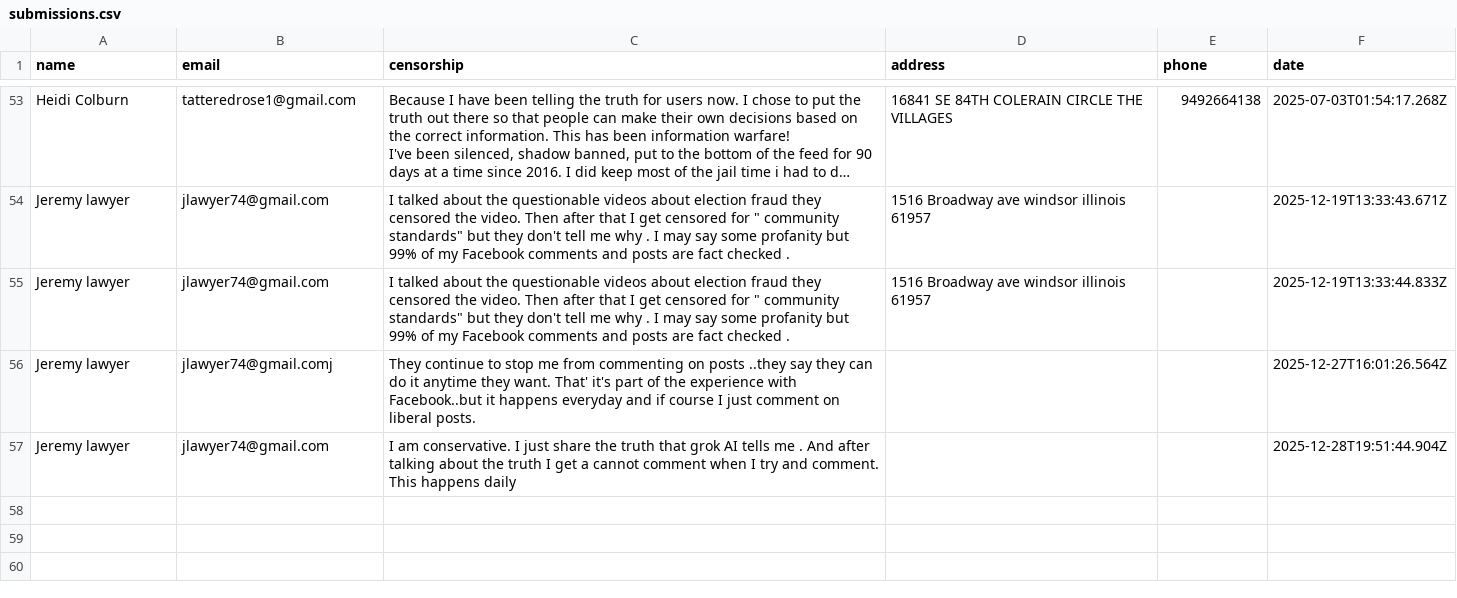
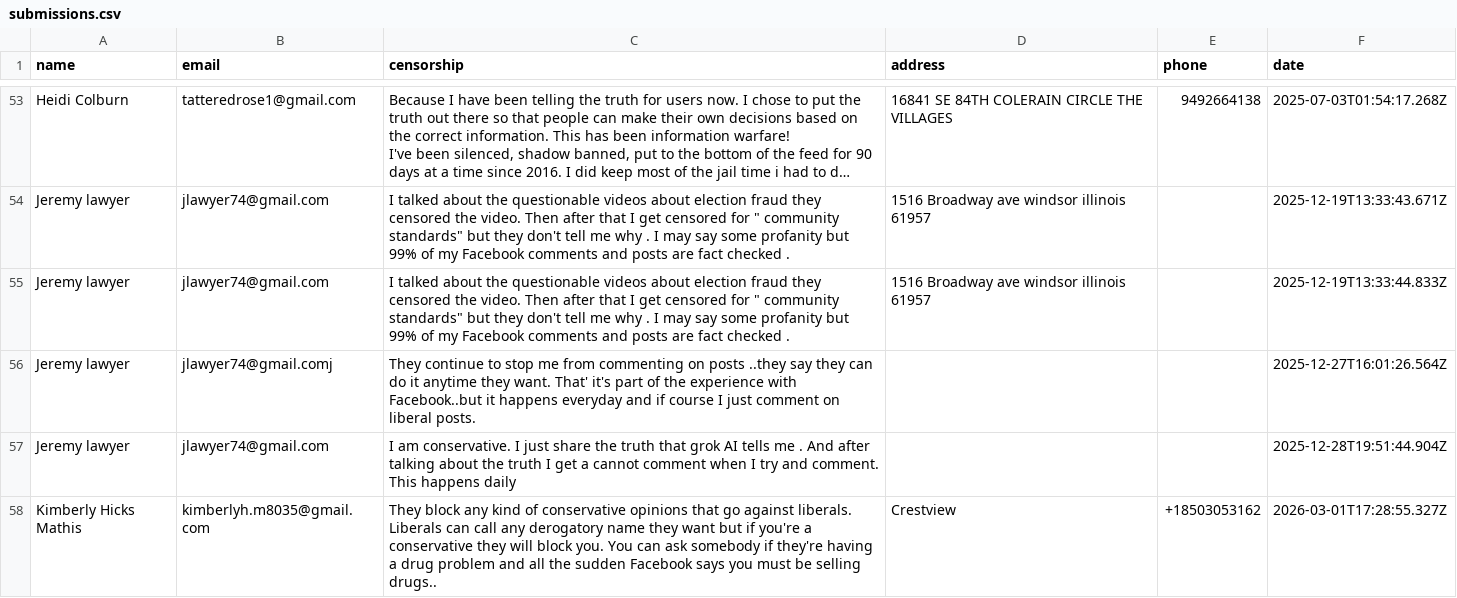
Before and after one commit to ashleyweis/fbcensoredus, a CSV file: submissions.csv, drawn as a sheet; only a part is shown, gaps mark what is left out; long unchanged cells end in …; the diff names each change by its address in the sheet, - before the commit and + after, or states it on an @@ line.

Commit message:
New signup from kimberlyh.m8035@gmail.com

```diff
--- a/submissions.csv
+++ b/submissions.csv
+row 58: Kimberly Hicks Mathis | kimberlyh.m8035@gmail.com | They block any kind of conservative opinions that go against liberals. Liberals can call any derogatory name they want but if you're a conservative they will block you. You can ask somebody if they're having a drug problem and all the sudden Facebook says you must be selling drugs.. | Crestview | +18503053162 | 2026-03-01T17:28:55.327Z
```
